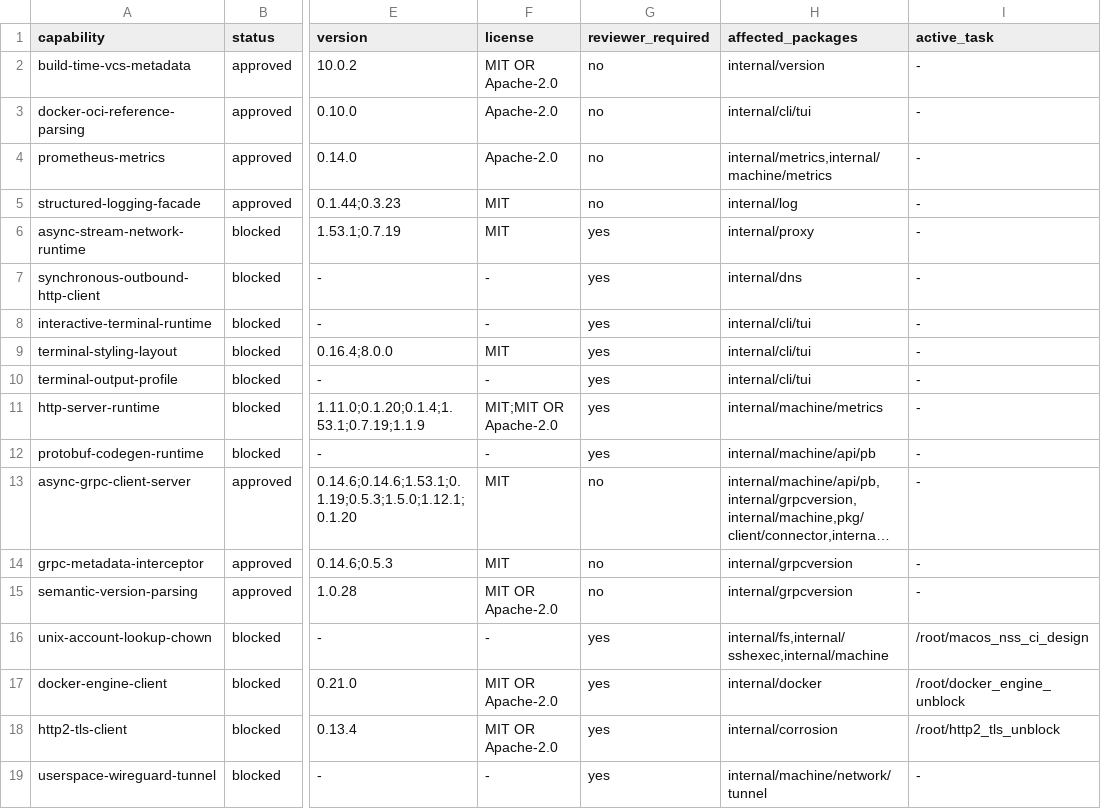
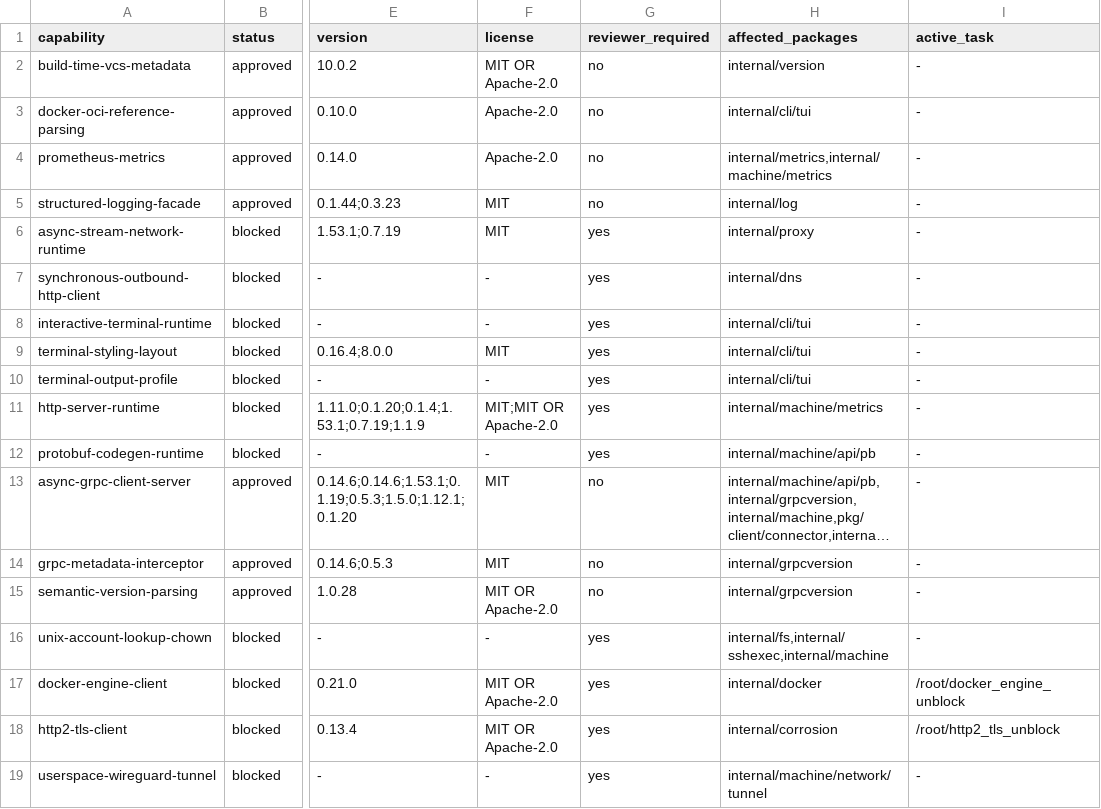
Before and after one commit to getployz/ployz-rust-port, a TSV file: migration/DEPENDENCIES.tsv, drawn as a sheet; only a part is shown, gaps mark what is left out; long unchanged cells end in …; the diff names each change by its address in the sheet, - before the commit and + after, or states it on an @@ line.

```diff
--- a/migration/DEPENDENCIES.tsv
+++ b/migration/DEPENDENCIES.tsv
-I16 (active_task): /root/macos_nss_ci_design
+I16 (active_task): -
```
